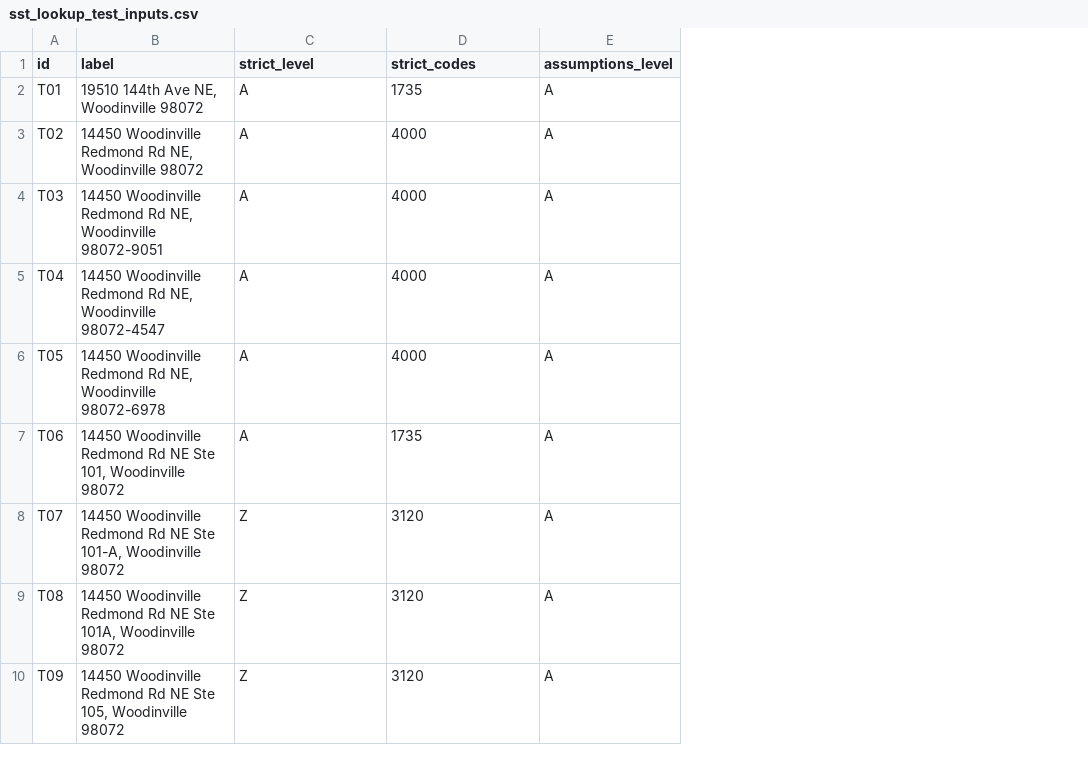
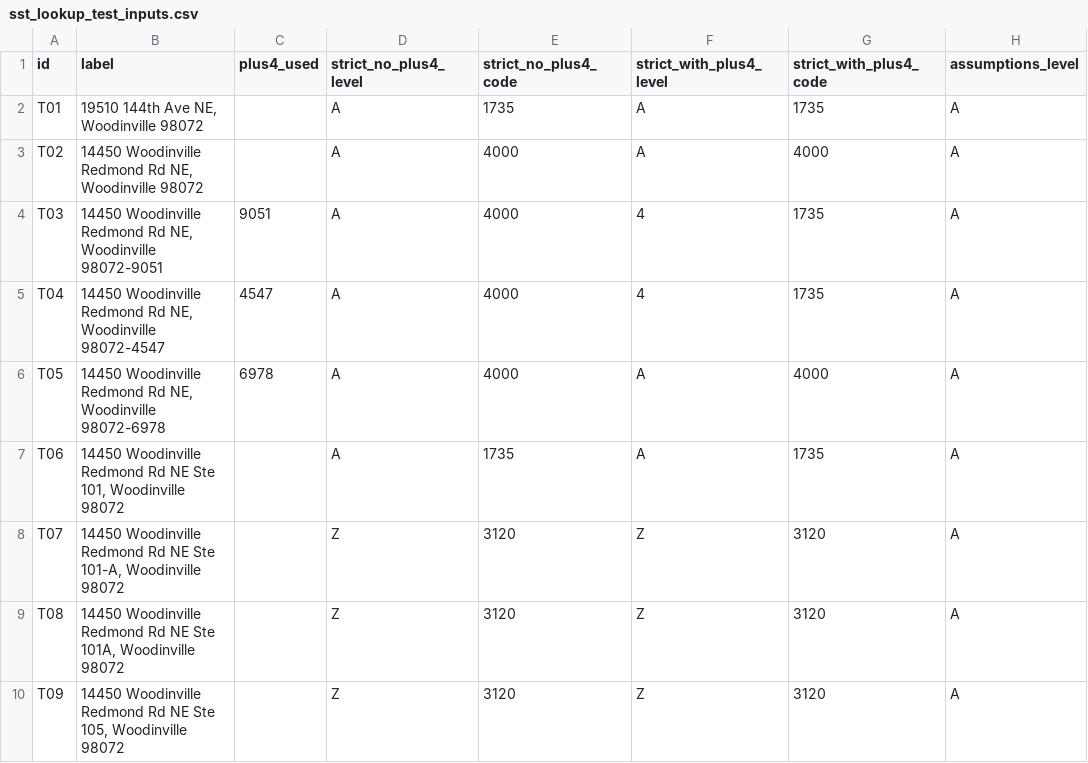
Before and after one commit to bbarabe/wa-sales-tax-boundary-audit, a CSV file: results/2026Q4/sst_lookup_test_inputs.csv, drawn as a sheet; only a part is shown; addresses are those after the commit; the diff names each change by its address in the sheet, - before the commit and + after, or states it on an @@ line.

```diff
--- a/results/2026Q4/sst_lookup_test_inputs.csv
+++ b/results/2026Q4/sst_lookup_test_inputs.csv
+column C (plus4_used), rows 4-6: 9051 | 4547 | 6978
+column F (strict_with_plus4_level), rows 2-10: A | A | 4 | 4 | A | A | Z | Z | Z
+column G (strict_with_plus4_code), rows 2-10: 1735 | 4000 | 1735 | 1735 | 4000 | 1735 | 3120 | 3120 | 3120
-D1: strict_level
+D1: strict_no_plus4_level
-E1: strict_codes
+E1: strict_no_plus4_code
```
Also changed, not shown: results/2026Q4/test_inputs_comparison.csv, 12 other files.
